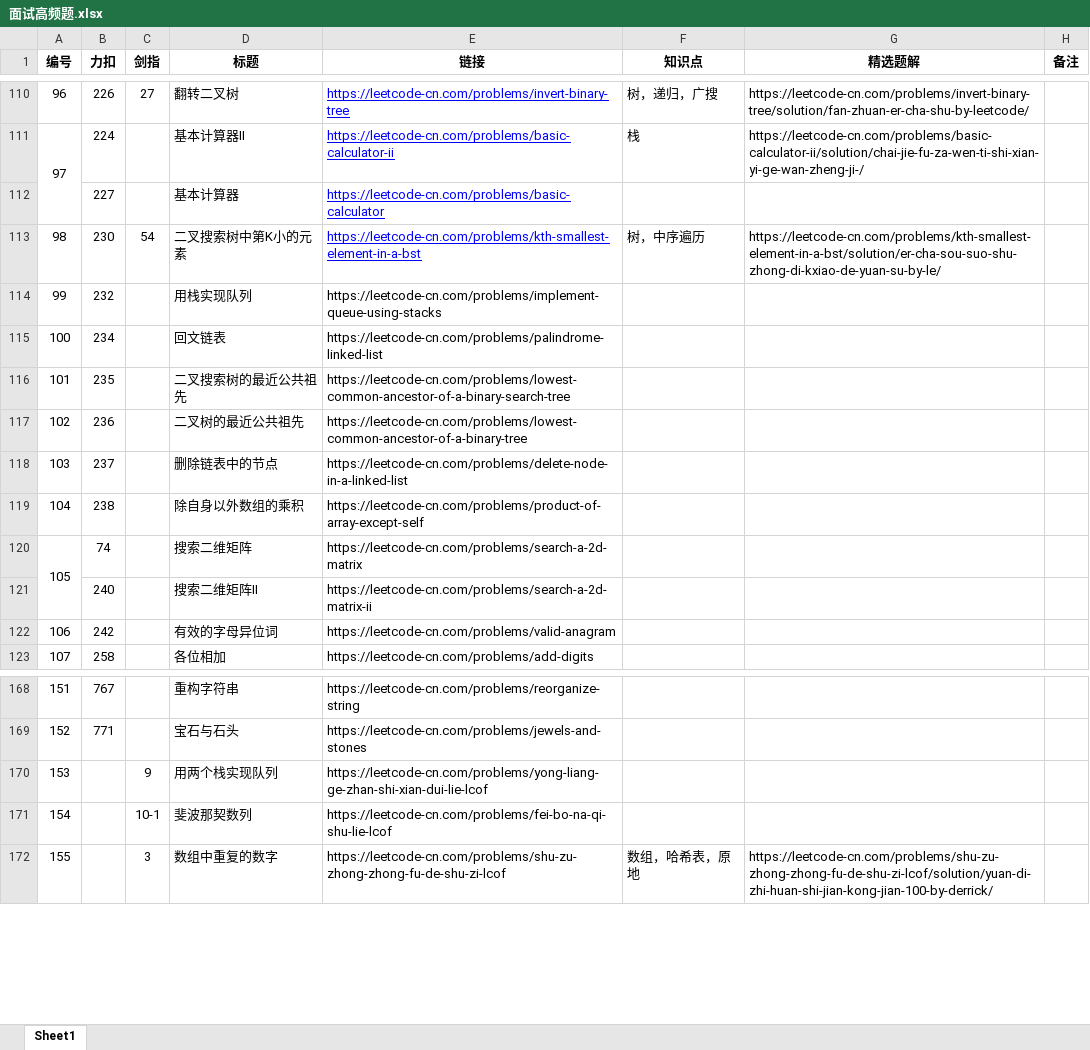
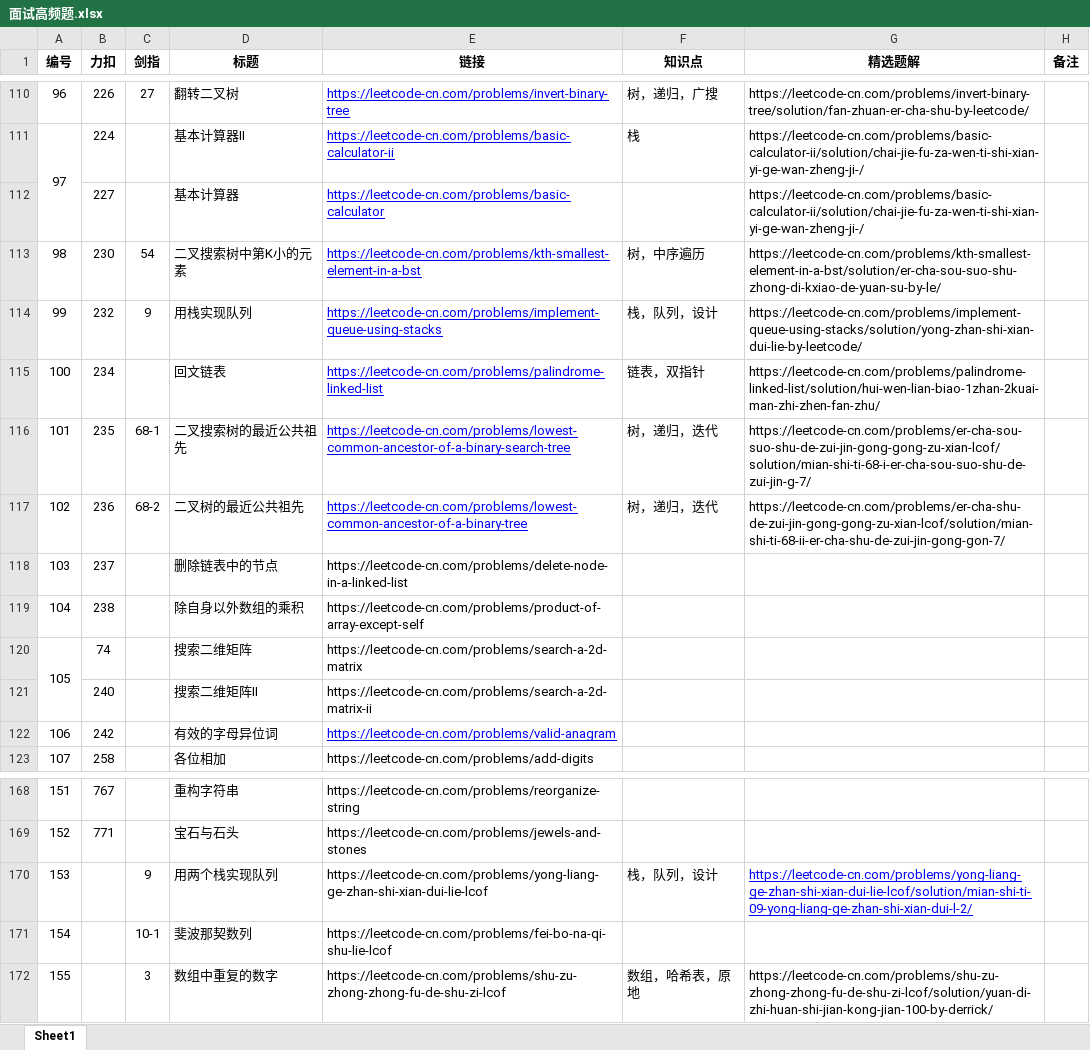
Before and after one commit to Hansimov/cs-notes, an Excel workbook: 面试高频题.xlsx, sheet Sheet1, drawn as a sheet; only a part is shown, gaps mark what is left out; values as stored, in another font and other column widths than the file's, no borders; the diff names each change by its address in the sheet, - before the commit and + after, or states it on an @@ line.

Commit message:
+ Update 面试高频题.xlsx to problem 103

```diff
--- a/面试高频题.xlsx (sheet Sheet1)
+++ b/面试高频题.xlsx (sheet Sheet1)
-G112 (精选题解): (empty)
+G112 (精选题解): https://leetcode-cn.com/problems/basic-calculator-ii/solution/chai-jie-fu-za-wen-ti-shi-xian-yi-ge-wan-zheng-ji-/
-C114 (剑指): (empty)
+C114 (剑指): 9
@@ E114:E117 underline: off → on, text colour: black → #0000FF @@
-F114 (知识点): (empty)
+F114 (知识点): 栈，队列，设计
-G114 (精选题解): (empty)
+G114 (精选题解): https://leetcode-cn.com/problems/implement-queue-using-stacks/solution/yong-zhan-shi-xian-dui-lie-by-leetcode/
-F115 (知识点): (empty)
+F115 (知识点): 链表，双指针
-G115 (精选题解): (empty)
+G115 (精选题解): https://leetcode-cn.com/problems/palindrome-linked-list/solution/hui-wen-lian-biao-1zhan-2kuai-man-zhi-zhen-fan-zhu/
-C116 (剑指): (empty)
+C116 (剑指): 68-1
-F116:F117 (知识点): (empty)
+F116:F117 (知识点): 树，递归，迭代
-G116 (精选题解): (empty)
+G116 (精选题解): https://leetcode-cn.com/problems/er-cha-sou-suo-shu-de-zui-jin-gong-gong-zu-xian-lcof/solution/mian-shi-ti-68-i-er-cha-sou-suo-shu-de-zui-jin-g-7/
-C117 (剑指): (empty)
+C117 (剑指): 68-2
-G117 (精选题解): (empty)
+G117 (精选题解): https://leetcode-cn.com/problems/er-cha-shu-de-zui-jin-gong-gong-zu-xian-lcof/solution/mian-shi-ti-68-ii-er-cha-shu-de-zui-jin-gong-gon-7/
@@ E122 underline: off → on, text colour: black → #0000FF @@
-F170 (知识点): (empty)
+F170 (知识点): 栈，队列，设计
-G170 (精选题解): (empty)
+G170 (精选题解): https://leetcode-cn.com/problems/yong-liang-ge-zhan-shi-xian-dui-lie-lcof/solution/mian-shi-ti-09-yong-liang-ge-zhan-shi-xian-dui-l-2/
```
Also changed, not shown: 1 other file.
